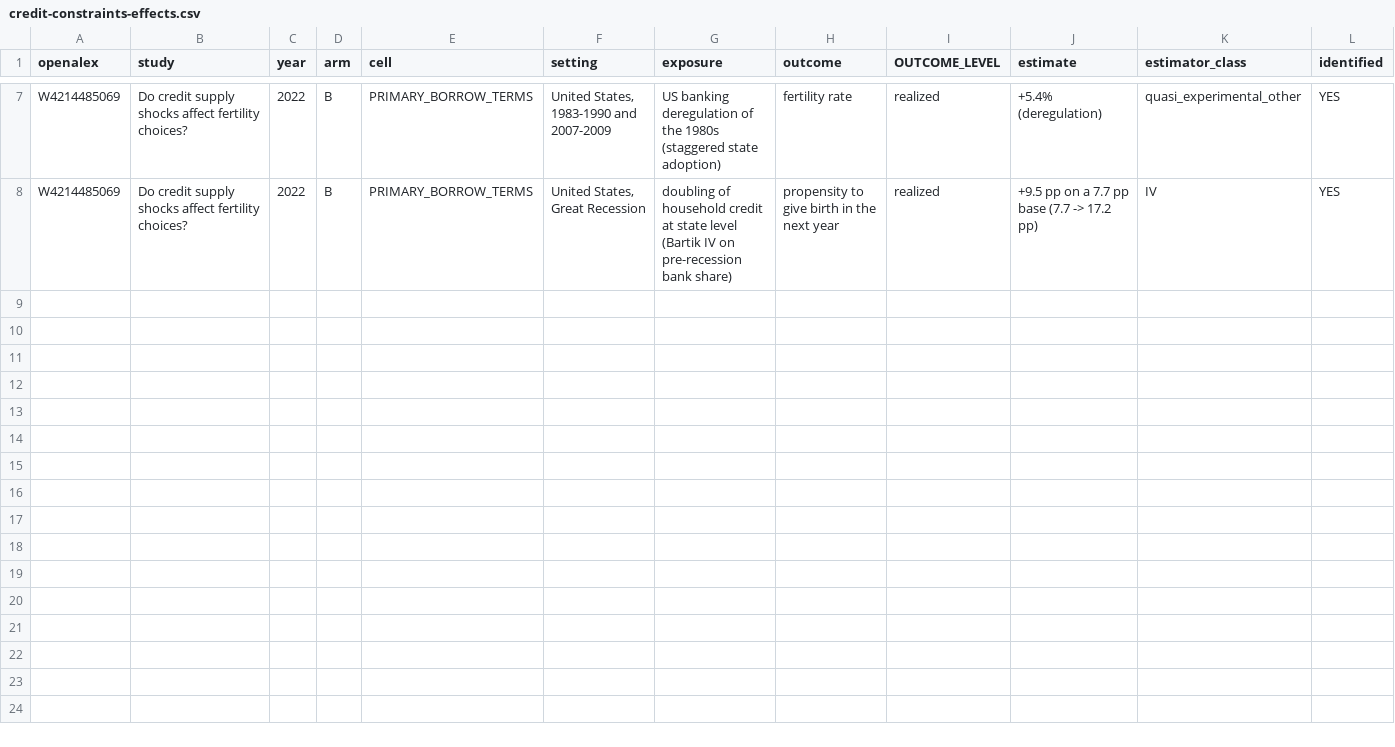
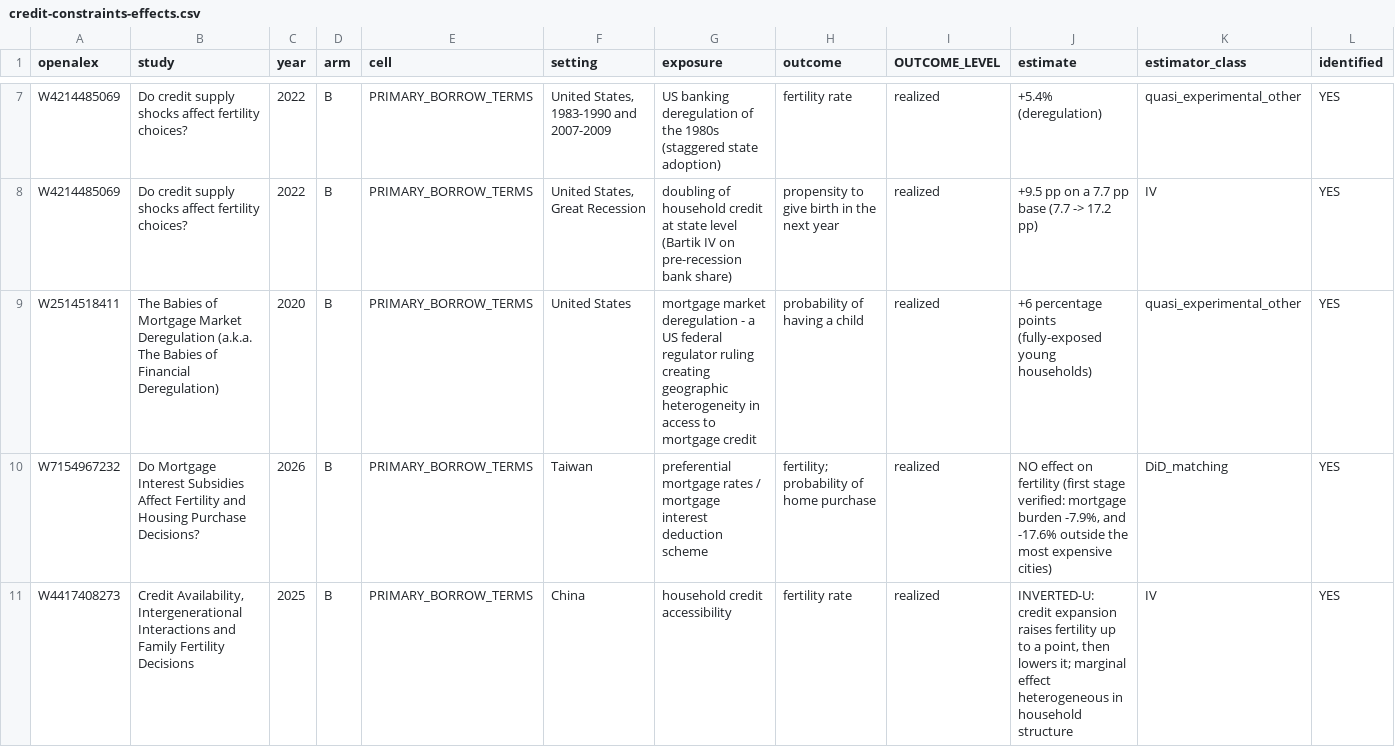
Before and after one commit to anup-malani/fertility-review-causes, a CSV file: extraction/credit-constraints-effects.csv, drawn as a sheet; only a part is shown, gaps mark what is left out; rows hold the shown columns only; the diff names each change by its address in the sheet, - before the commit and + after, or states it on an @@ line.

```diff
--- a/extraction/credit-constraints-effects.csv
+++ b/extraction/credit-constraints-effects.csv
+row 9: W2514518411 | The Babies of Mortgage Market Deregulation (a.k.a. The Babies of Financial Deregulation) | 2020 | B | PRIMARY_BORROW_TERMS | United States | mortgage market deregulation - a US federal regulator ruling creating geographic heterogeneity in access to mortgage credit | probability of having a child | realized | +6 percentage points (fully-exposed young households) | quasi_experimental_other | YES
+row 10: W7154967232 | Do Mortgage Interest Subsidies Affect Fertility and Housing Purchase Decisions? | 2026 | B | PRIMARY_BORROW_TERMS | Taiwan | preferential mortgage rates / mortgage interest deduction scheme | fertility; probability of home purchase | realized | NO effect on fertility (first stage verified: mortgage burden -7.9%, and -17.6% outside the most expensive cities) | DiD_matching | YES
+row 11: W4417408273 | Credit Availability, Intergenerational Interactions and Family Fertility Decisions | 2025 | B | PRIMARY_BORROW_TERMS | China | household credit accessibility | fertility rate | realized | INVERTED-U: credit expansion raises fertility up to a point, then lowers it; marginal effect heterogeneous in household structure | IV | YES
```
Also changed, not shown: extraction/credit-constraints-screen.csv, 3 other files.
